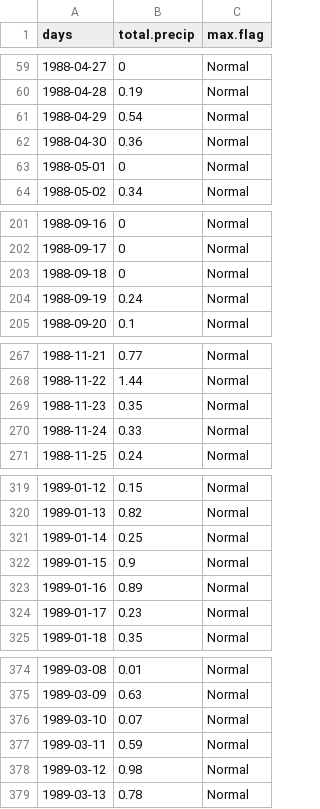
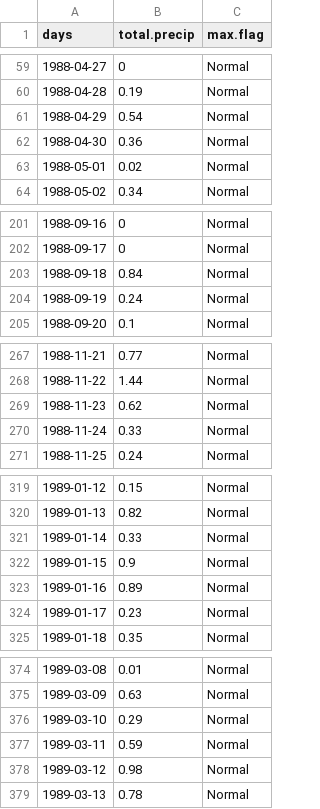
Before and after one commit to ethankale/Parse-Archived-Precip-Data, a CSV file: results/PPE1_daily.csv, drawn as a sheet; only a part is shown, gaps mark what is left out; the diff covers the shown part only.

```diff
--- a/results/PPE1_daily.csv
+++ b/results/PPE1_daily.csv
@@ -62,3 +62,3 @@
 1988-04-30,0.36,"Normal"
-1988-05-01,0,"Normal"
+1988-05-01,0.02,"Normal"
 1988-05-02,0.34,"Normal"
@@ -202,3 +202,3 @@
 1988-09-17,0,"Normal"
-1988-09-18,0,"Normal"
+1988-09-18,0.84,"Normal"
 1988-09-19,0.24,"Normal"
@@ -268,3 +268,3 @@
 1988-11-22,1.44,"Normal"
-1988-11-23,0.35,"Normal"
+1988-11-23,0.62,"Normal"
 1988-11-24,0.33,"Normal"
@@ -320,3 +320,3 @@
 1989-01-13,0.82,"Normal"
-1989-01-14,0.25,"Normal"
+1989-01-14,0.33,"Normal"
 1989-01-15,0.9,"Normal"
@@ -375,3 +375,3 @@
 1989-03-09,0.63,"Normal"
-1989-03-10,0.07,"Normal"
+1989-03-10,0.29,"Normal"
 1989-03-11,0.59,"Normal"
```
Also changed, not shown: 76 edited cells elsewhere in this file, results/PPE1_monthlysum.csv, results/PSL1_daily.csv, 8 other files.
